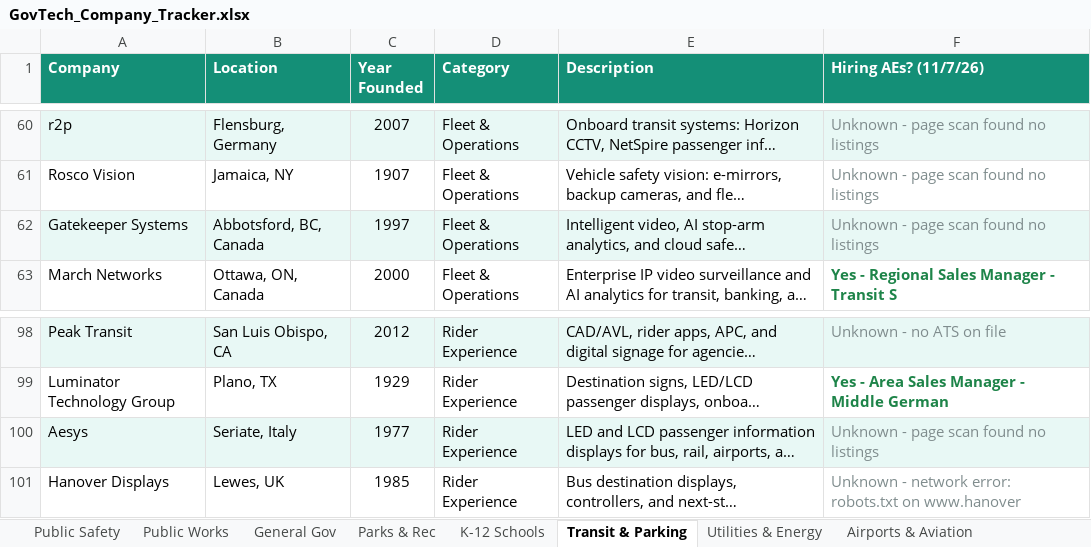
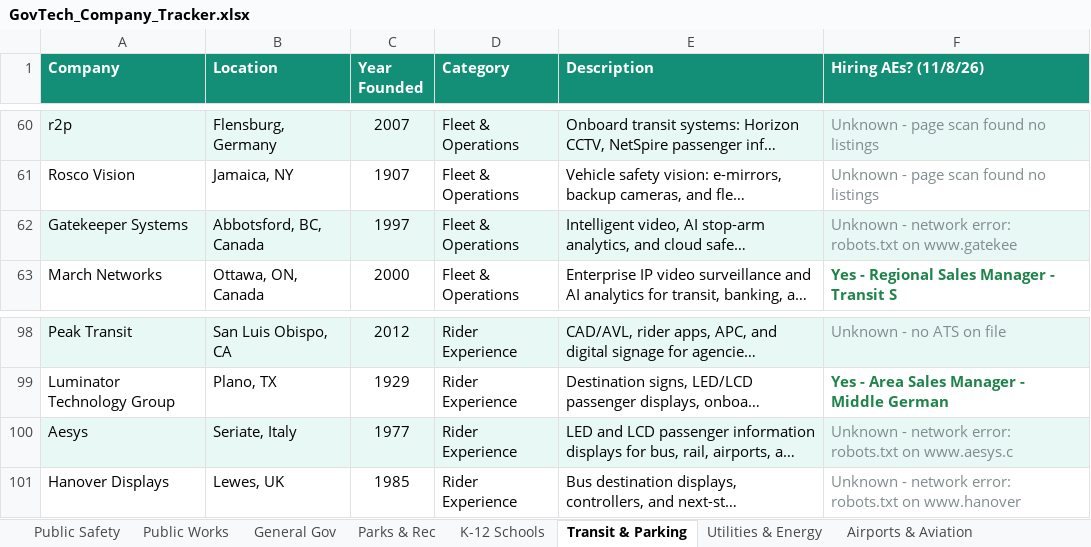
Before and after one commit to westjw/govtech-dock, an Excel workbook: exports/GovTech_Company_Tracker.xlsx, sheet Transit & Parking, drawn as a sheet; only a part is shown, gaps mark what is left out; long unchanged cells end in …; values as stored, in another font and other column widths than the file's, no borders; the diff names each change by its address in the sheet, - before the commit and + after, or states it on an @@ line.

```diff
--- a/exports/GovTech_Company_Tracker.xlsx (sheet Transit & Parking)
+++ b/exports/GovTech_Company_Tracker.xlsx (sheet Transit & Parking)
-F1: Hiring AEs? (11/7/26)
+F1: Hiring AEs? (11/8/26)
-F62 (Hiring AEs? (11/8/26)): Unknown - page scan found no listings
+F62 (Hiring AEs? (11/8/26)): Unknown - network error: robots.txt on www.gatekee
-F100 (Hiring AEs? (11/8/26)): Unknown - page scan found no listings
+F100 (Hiring AEs? (11/8/26)): Unknown - network error: robots.txt on www.aesys.c
```
Also changed, not shown: sheet Airports & Aviation, sheet Public Safety, sheet General Gov, sheet Public Works, sheet Utilities & Energy, sheet Courts & Justice, 5 more sheets.
